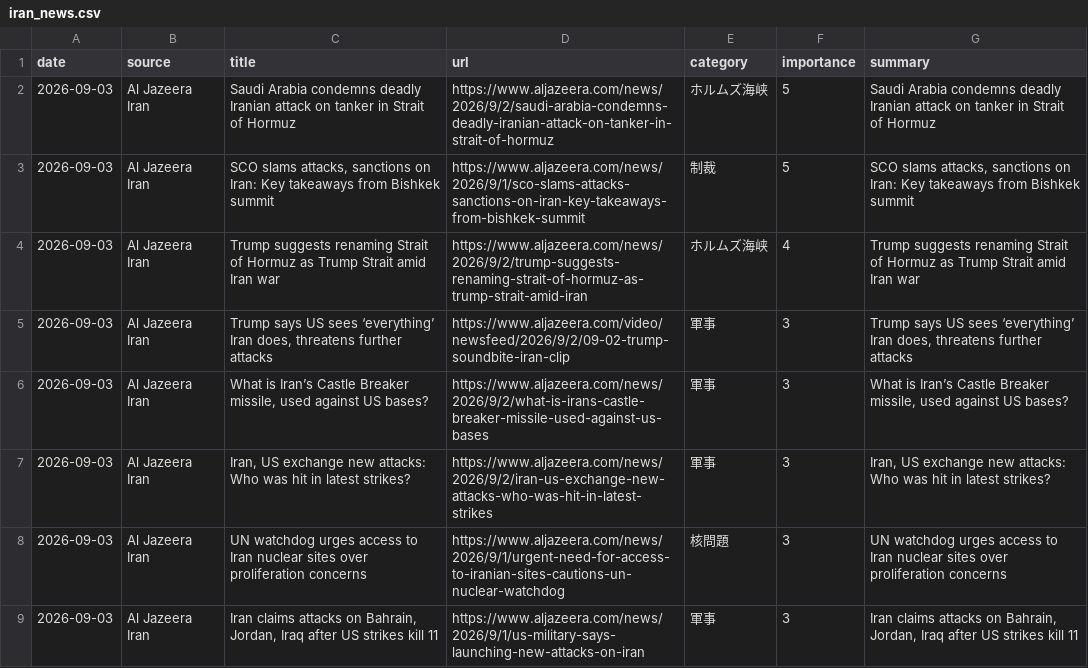
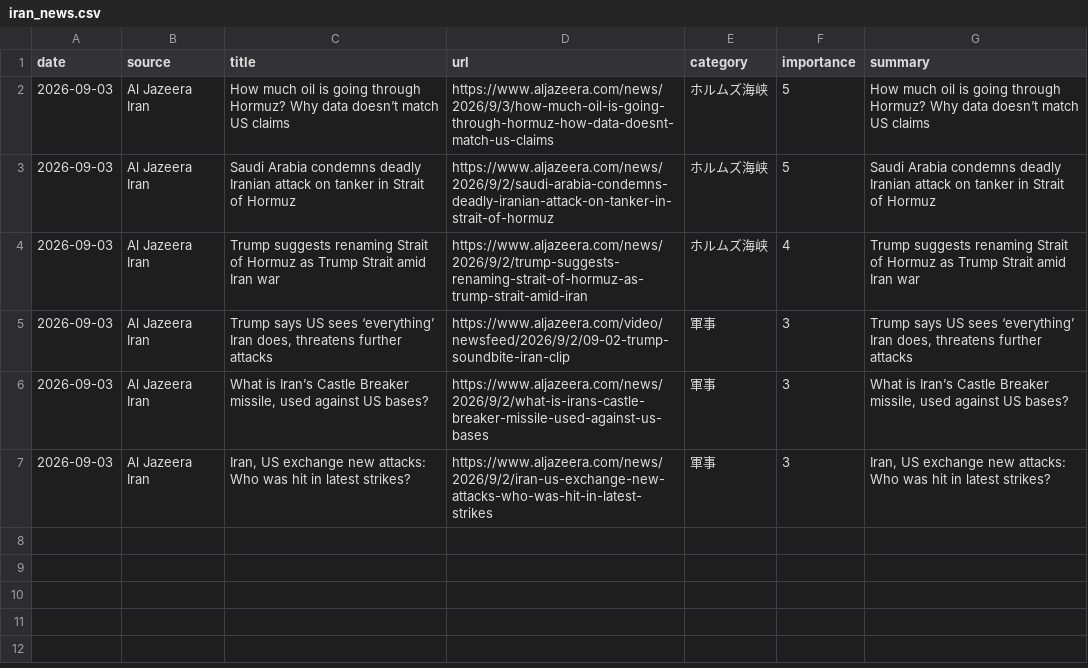
Before and after one commit to naka3-14/i-news, a CSV file: data/iran_news.csv, drawn as a sheet; removed rows and columns are numbered as before the commit, all else as after; the diff names each change by its address in the sheet, - before the commit and + after, or states it on an @@ line.

```diff
--- a/data/iran_news.csv
+++ b/data/iran_news.csv
+row 2: 2026-09-03 | Al Jazeera Iran | How much oil is going through Hormuz? Why data doesn’t match US claims | https://www.aljazeera.com/news/2026/9/3/how-much-oil-is-going-through-hormuz-how-data-doesnt-match-us-claims | ホルムズ海峡 | 5 | How much oil is going through Hormuz? Why data doesn’t match US claims
-row 3: 2026-09-03 | Al Jazeera Iran | SCO slams attacks, sanctions on Iran: Key takeaways from Bishkek summit | https://www.aljazeera.com/news/2026/9/1/sco-slams-attacks-sanctions-on-iran-key-takeaways-from-bishkek-summit | 制裁 | 5 | SCO slams attacks, sanctions on Iran: Key takeaways from Bishkek summit
-row 8: 2026-09-03 | Al Jazeera Iran | UN watchdog urges access to Iran nuclear sites over proliferation concerns | https://www.aljazeera.com/news/2026/9/1/urgent-need-for-access-to-iranian-sites-cautions-un-nuclear-watchdog | 核問題 | 3 | UN watchdog urges access to Iran nuclear sites over proliferation concerns
-row 9: 2026-09-03 | Al Jazeera Iran | Iran claims attacks on Bahrain, Jordan, Iraq after US strikes kill 11 | https://www.aljazeera.com/news/2026/9/1/us-military-says-launching-new-attacks-on-iran | 軍事 | 3 | Iran claims attacks on Bahrain, Jordan, Iraq after US strikes kill 11
```
Also changed, not shown: 6 other files.
